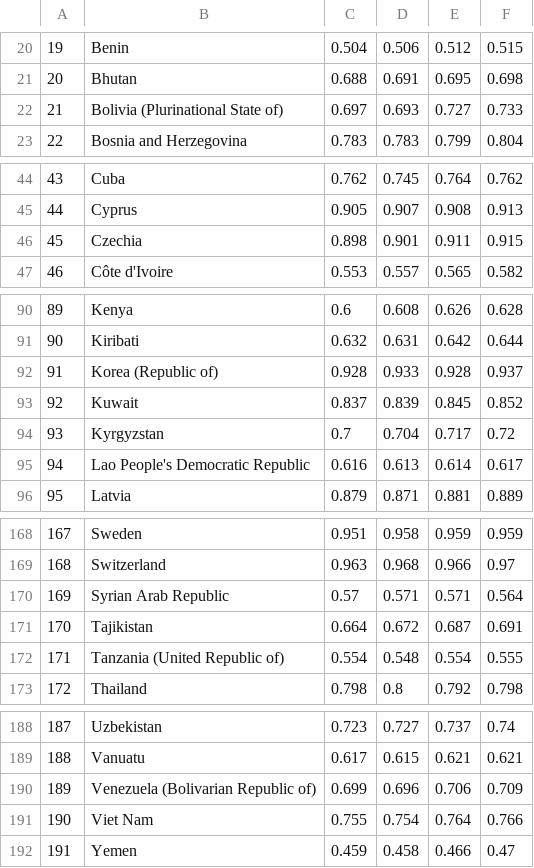
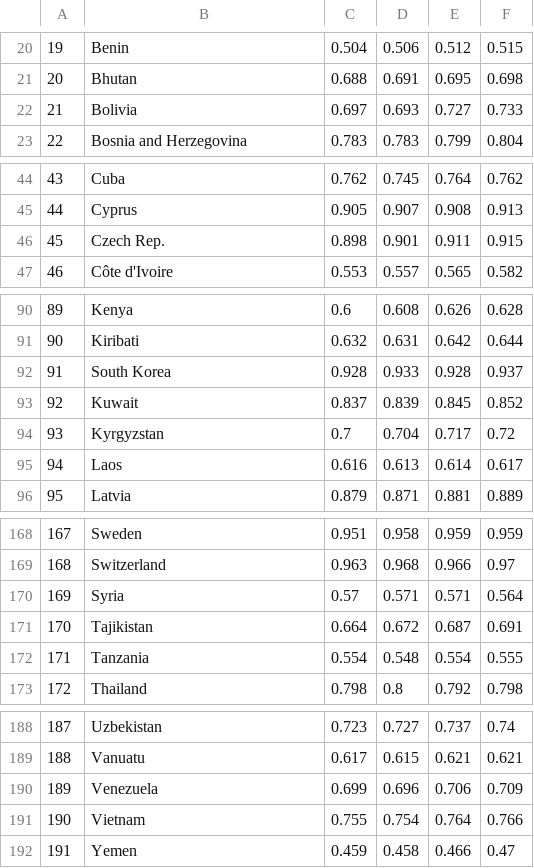
Before and after one commit to washekafaruk/data, a CSV file: world_hdi_datavis.csv, drawn as a sheet; only a part is shown, gaps mark what is left out; the diff covers the shown part only; the diff names each change by its address in the sheet, - before the commit and + after, or states it on an @@ line.

Commit message:
Update world_hdi_datavis.csv
editing country names

```diff
--- a/world_hdi_datavis.csv
+++ b/world_hdi_datavis.csv
-B22: Bolivia (Plurinational State of)
+B22: Bolivia
-B46: Czechia
+B46: Czech Rep.
-B92: Korea (Republic of)
+B92: South Korea
-B95: Lao People's Democratic Republic
+B95: Laos
-B170: Syrian Arab Republic
+B170: Syria
-B172: Tanzania (United Republic of)
+B172: Tanzania
-B190: Venezuela (Bolivarian Republic of)
+B190: Venezuela
-B191: Viet Nam
+B191: Vietnam
```
Also changed, not shown: 3 edited cells elsewhere in this file.
